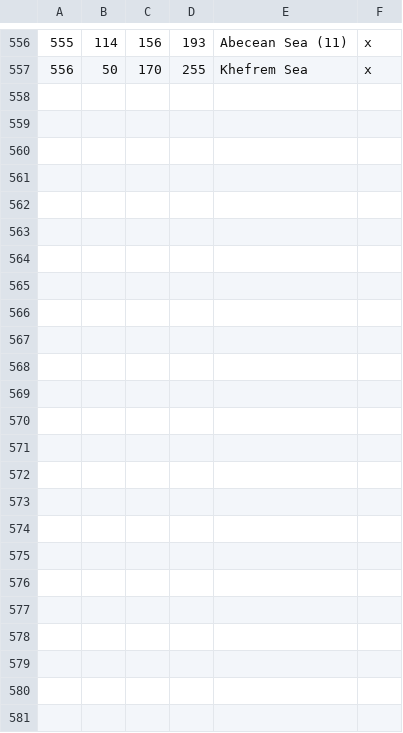
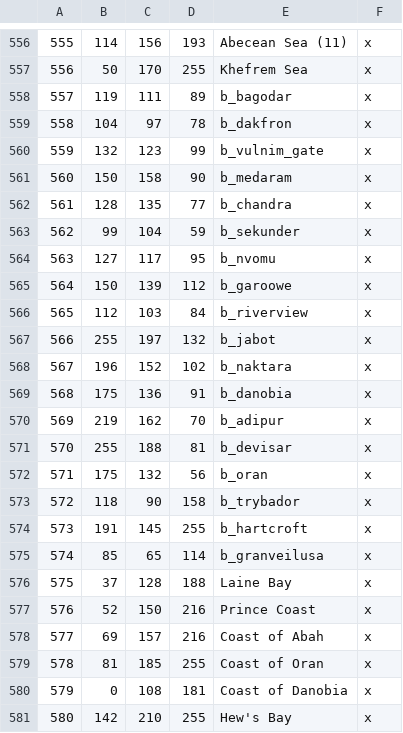
Before and after one commit to Vertimnus/elder-kings-ck3, a CSV file: map_data/definition.csv, drawn as a sheet; only a part is shown, gaps mark what is left out; the diff names each change by its address in the sheet, - before the commit and + after, or states it on an @@ line.

```diff
--- a/map_data/definition.csv
+++ b/map_data/definition.csv
+row 558: 557 | 119 | 111 | 89 | b_bagodar | x
+row 559: 558 | 104 | 97 | 78 | b_dakfron | x
+row 560: 559 | 132 | 123 | 99 | b_vulnim_gate | x
+row 561: 560 | 150 | 158 | 90 | b_medaram | x
+row 562: 561 | 128 | 135 | 77 | b_chandra | x
+row 563: 562 | 99 | 104 | 59 | b_sekunder | x
+row 564: 563 | 127 | 117 | 95 | b_nvomu | x
+row 565: 564 | 150 | 139 | 112 | b_garoowe | x
+row 566: 565 | 112 | 103 | 84 | b_riverview | x
+row 567: 566 | 255 | 197 | 132 | b_jabot | x
+row 568: 567 | 196 | 152 | 102 | b_naktara | x
+row 569: 568 | 175 | 136 | 91 | b_danobia | x
+row 570: 569 | 219 | 162 | 70 | b_adipur | x
+row 571: 570 | 255 | 188 | 81 | b_devisar | x
+row 572: 571 | 175 | 132 | 56 | b_oran | x
+row 573: 572 | 118 | 90 | 158 | b_trybador | x
+row 574: 573 | 191 | 145 | 255 | b_hartcroft | x
+row 575: 574 | 85 | 65 | 114 | b_granveilusa | x
+row 576: 575 | 37 | 128 | 188 | Laine Bay | x
+row 577: 576 | 52 | 150 | 216 | Prince Coast | x
+row 578: 577 | 69 | 157 | 216 | Coast of Abah | x
+row 579: 578 | 81 | 185 | 255 | Coast of Oran | x
+row 580: 579 | 0 | 108 | 181 | Coast of Danobia | x
+row 581: 580 | 142 | 210 | 255 | Hew's Bay | x
```
Also changed, not shown: 16 other files.
